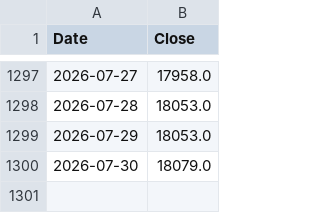
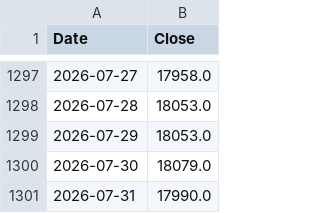
Before and after one commit to pramujati/idx-price-pipeline, a CSV file: price-cache/usdidr.csv, drawn as a sheet; only a part is shown, gaps mark what is left out.

Commit message:
prices: 2026-07-31

```diff
--- a/price-cache/usdidr.csv
+++ b/price-cache/usdidr.csv
@@ -1300 +1300,2 @@ Date,Close
 2026-07-30,18079.0
+2026-07-31,17990.0
```
Also changed, not shown: price-cache/brent.csv, price-cache/coal.csv, 2 other files.
